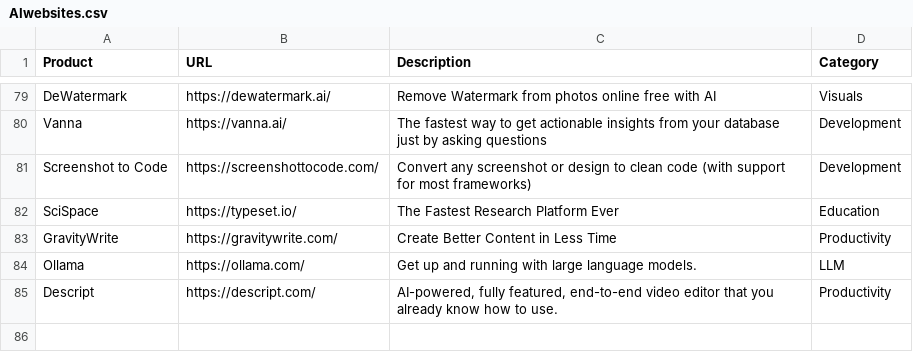
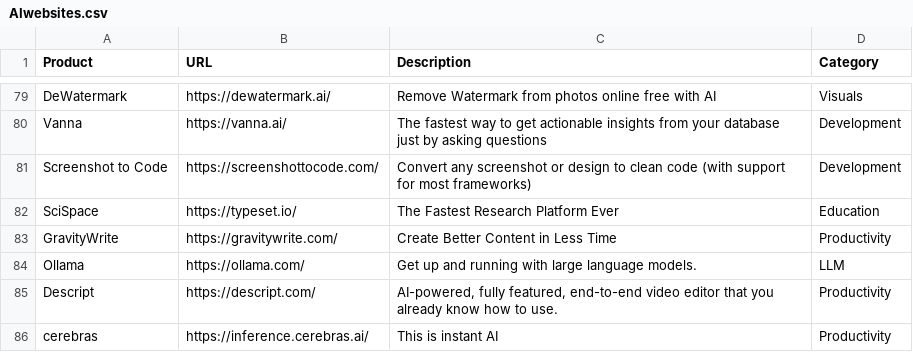
Before and after one commit to amitsarkar007/AI-tools, a CSV file: AIwebsites.csv, drawn as a sheet; only a part is shown, gaps mark what is left out.

Commit message:
updated new website and added a new image for cerebras

```diff
--- a/AIwebsites.csv
+++ b/AIwebsites.csv
@@ -85 +85,2 @@ Ollama,https://ollama.com/,Get up and running with large language models.,LLM
 Descript,https://descript.com/,"AI-powered, fully featured, end-to-end video editor that you already know how to use.",Productivity
+cerebras,https://inference.cerebras.ai/,This is instant AI,Productivity
```
Also changed, not shown: 16 other files.
